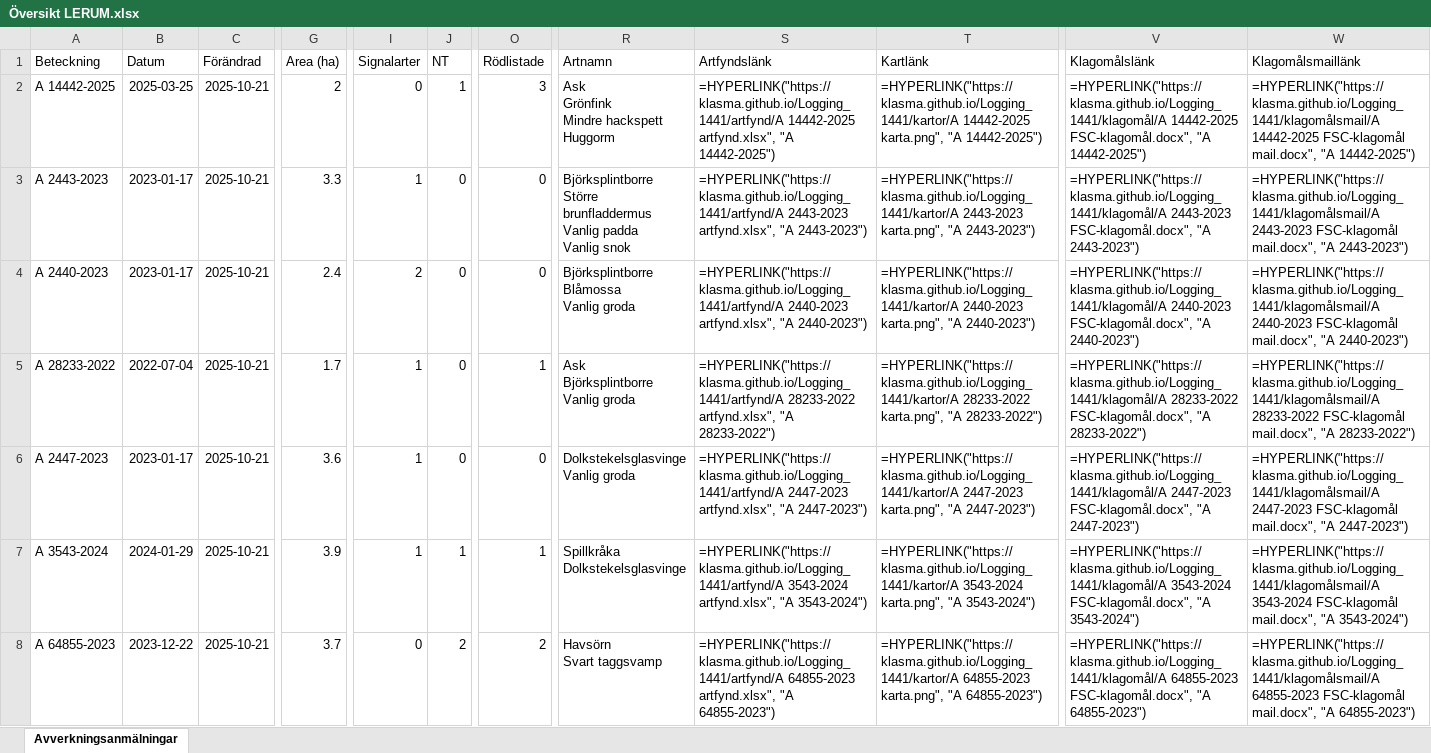
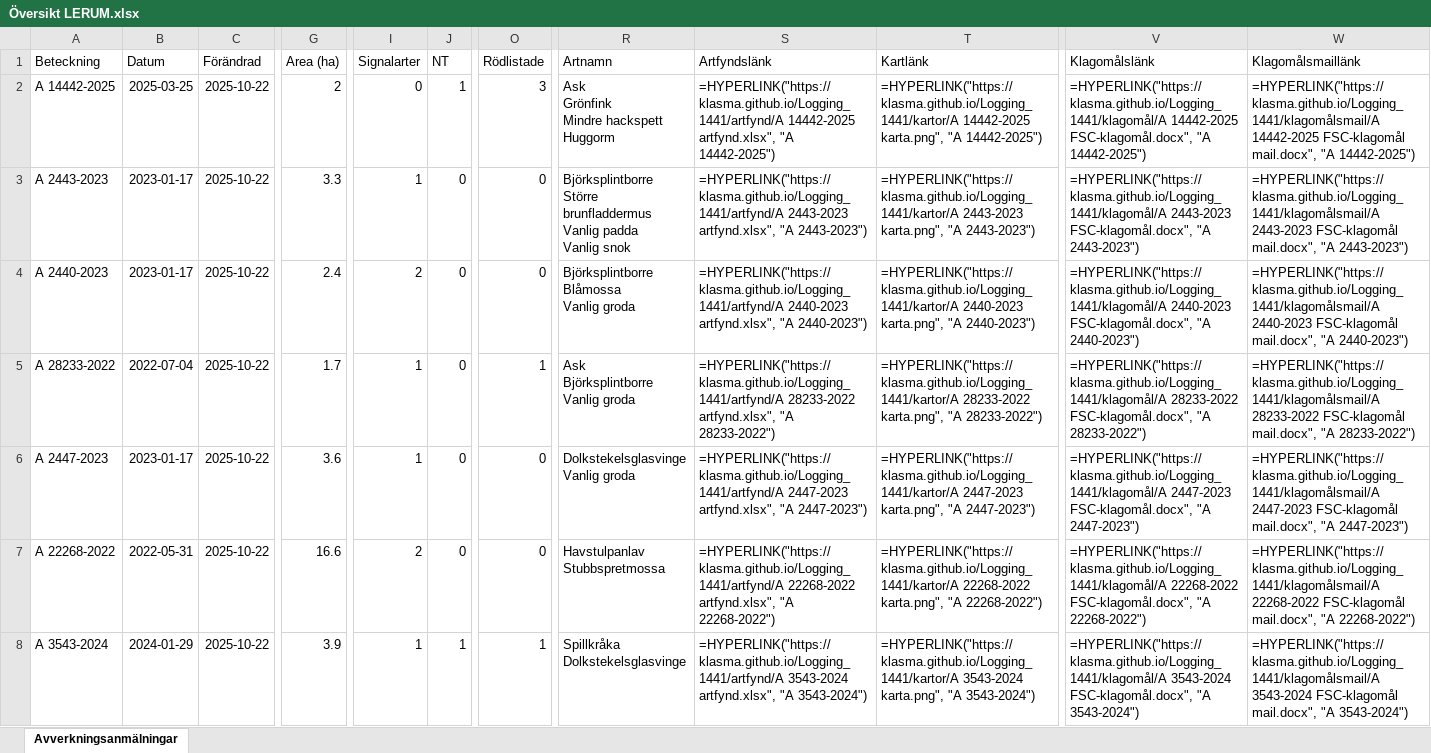
Before and after one commit to klasma/Logging_1441, an Excel workbook: Översikt LERUM.xlsx, sheet Avverkningsanmälningar, drawn as a sheet; only a part is shown, gaps mark what is left out; values as stored, in another font and other column widths than the file's, no borders; formulas without a stored value are shown as written; ↵ is a line break in a cell; the diff covers the shown part only; the diff names each change by its address in the sheet, - before the commit and + after, or states it on an @@ line.

```diff
--- a/Översikt LERUM.xlsx (sheet Avverkningsanmälningar)
+++ b/Översikt LERUM.xlsx (sheet Avverkningsanmälningar)
-C2:C8 (Förändrad): 2025-10-21
+C2:C8 (Förändrad): 2025-10-22
-A7 (Beteckning): A 3543-2024
+A7 (Beteckning): A 22268-2022
-B7 (Datum): 2024-01-29
+B7 (Datum): 2022-05-31
-G7 (Area (ha)): 3.9
+G7 (Area (ha)): 16.6
-I7 (Signalarter): 1
+I7 (Signalarter): 2
-J7 (NT): 1
+J7 (NT): 0
-O7 (Rödlistade): 1
+O7 (Rödlistade): 0
-R7 (Artnamn): Spillkråka ↵ Dolkstekelsglasvinge
+R7 (Artnamn): Havstulpanlav ↵ Stubbspretmossa
-S7 (Artfyndslänk): =HYPERLINK("https://klasma.github.io/Logging_1441/artfynd/A 3543-2024 artfynd.xlsx", "A 3543-2024")
+S7 (Artfyndslänk): =HYPERLINK("https://klasma.github.io/Logging_1441/artfynd/A 22268-2022 artfynd.xlsx", "A 22268-2022")
-T7 (Kartlänk): =HYPERLINK("https://klasma.github.io/Logging_1441/kartor/A 3543-2024 karta.png", "A 3543-2024")
+T7 (Kartlänk): =HYPERLINK("https://klasma.github.io/Logging_1441/kartor/A 22268-2022 karta.png", "A 22268-2022")
-V7 (Klagomålslänk): =HYPERLINK("https://klasma.github.io/Logging_1441/klagomål/A 3543-2024 FSC-klagomål.docx", "A 3543-2024")
+V7 (Klagomålslänk): =HYPERLINK("https://klasma.github.io/Logging_1441/klagomål/A 22268-2022 FSC-klagomål.docx", "A 22268-2022")
-W7 (Klagomålsmaillänk): =HYPERLINK("https://klasma.github.io/Logging_1441/klagomålsmail/A 3543-2024 FSC-klagomål mail.docx", "A 3543-2024")
+W7 (Klagomålsmaillänk): =HYPERLINK("https://klasma.github.io/Logging_1441/klagomålsmail/A 22268-2022 FSC-klagomål mail.docx", "A 22268-2022")
-A8 (Beteckning): A 64855-2023
+A8 (Beteckning): A 3543-2024
-B8 (Datum): 2023-12-22
+B8 (Datum): 2024-01-29
-G8 (Area (ha)): 3.7
+G8 (Area (ha)): 3.9
-I8 (Signalarter): 0
+I8 (Signalarter): 1
-J8 (NT): 2
+J8 (NT): 1
-O8 (Rödlistade): 2
+O8 (Rödlistade): 1
-R8 (Artnamn): Havsörn ↵ Svart taggsvamp
+R8 (Artnamn): Spillkråka ↵ Dolkstekelsglasvinge
-S8 (Artfyndslänk): =HYPERLINK("https://klasma.github.io/Logging_1441/artfynd/A 64855-2023 artfynd.xlsx", "A 64855-2023")
+S8 (Artfyndslänk): =HYPERLINK("https://klasma.github.io/Logging_1441/artfynd/A 3543-2024 artfynd.xlsx", "A 3543-2024")
-T8 (Kartlänk): =HYPERLINK("https://klasma.github.io/Logging_1441/kartor/A 64855-2023 karta.png", "A 64855-2023")
+T8 (Kartlänk): =HYPERLINK("https://klasma.github.io/Logging_1441/kartor/A 3543-2024 karta.png", "A 3543-2024")
-V8 (Klagomålslänk): =HYPERLINK("https://klasma.github.io/Logging_1441/klagomål/A 64855-2023 FSC-klagomål.docx", "A 64855-2023")
+V8 (Klagomålslänk): =HYPERLINK("https://klasma.github.io/Logging_1441/klagomål/A 3543-2024 FSC-klagomål.docx", "A 3543-2024")
-W8 (Klagomålsmaillänk): =HYPERLINK("https://klasma.github.io/Logging_1441/klagomålsmail/A 64855-2023 FSC-klagomål mail.docx", "A 64855-2023")
+W8 (Klagomålsmaillänk): =HYPERLINK("https://klasma.github.io/Logging_1441/klagomålsmail/A 3543-2024 FSC-klagomål mail.docx", "A 3543-2024")
```
Also changed, not shown: 399 edited cells elsewhere in this sheet, artfynd/A 14442-2025 artfynd.xlsx, artfynd/A 22268-2022 artfynd.xlsx, 53 other files.
